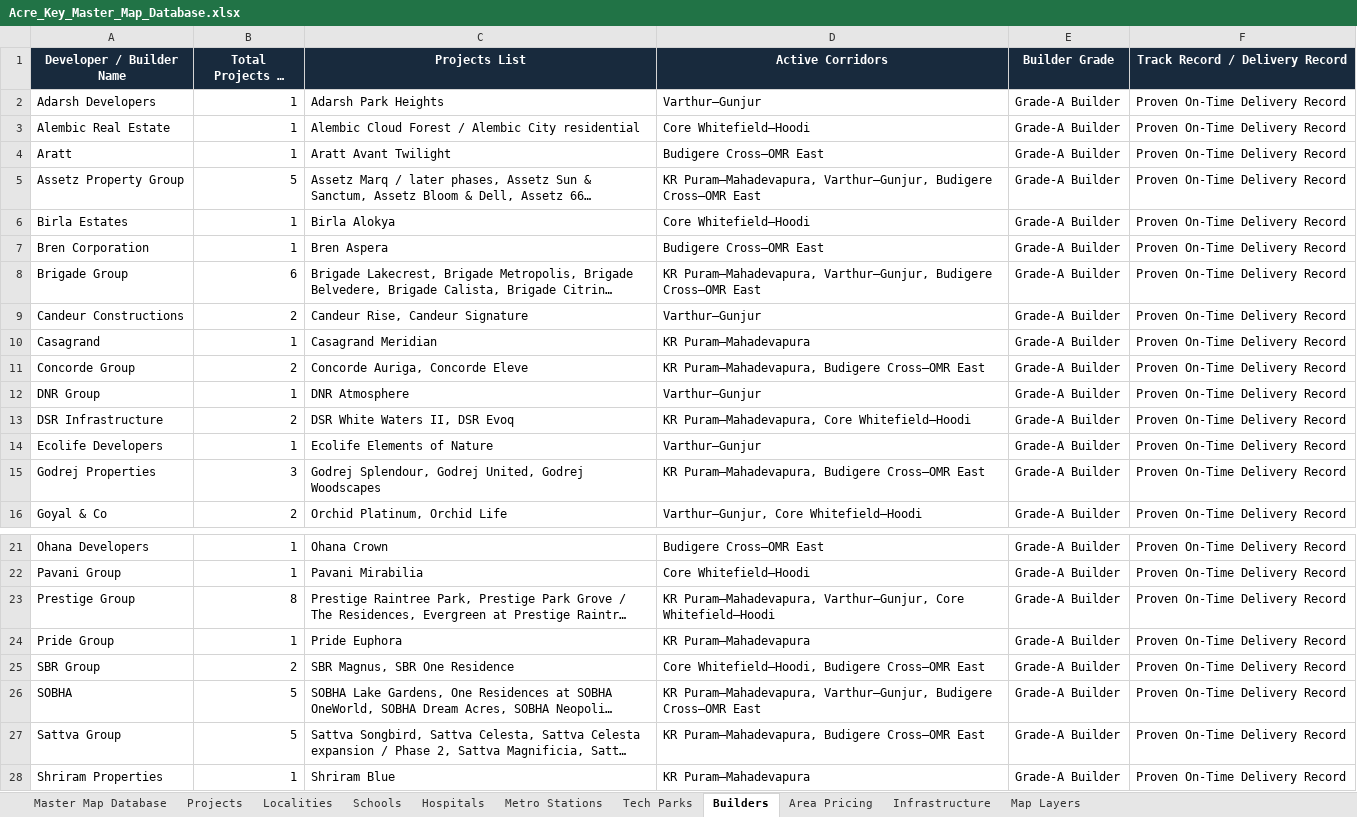
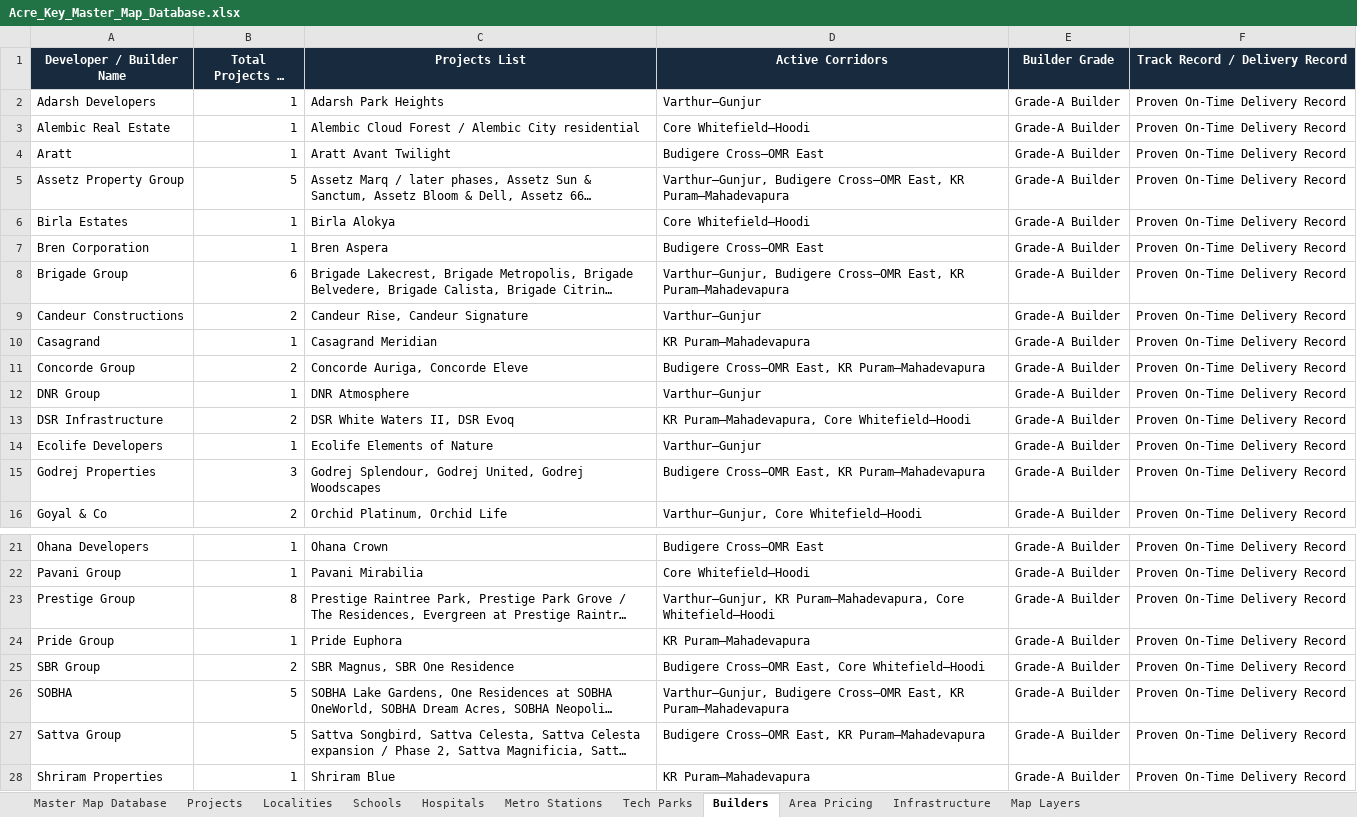
Before and after one commit to arviind-patidar/ank, an Excel workbook: Acre_Key_Master_Map_Database.xlsx, sheet Builders, drawn as a sheet; only a part is shown, gaps mark what is left out; long unchanged cells end in …; values as stored, in another font and other column widths than the file's, no borders; the diff names each change by its address in the sheet, - before the commit and + after, or states it on an @@ line.

```diff
--- a/Acre_Key_Master_Map_Database.xlsx (sheet Builders)
+++ b/Acre_Key_Master_Map_Database.xlsx (sheet Builders)
-D5 (Active Corridors): KR Puram–Mahadevapura, Varthur–Gunjur, Budigere Cross–OMR East
+D5 (Active Corridors): Varthur–Gunjur, Budigere Cross–OMR East, KR Puram–Mahadevapura
-D8 (Active Corridors): KR Puram–Mahadevapura, Varthur–Gunjur, Budigere Cross–OMR East
+D8 (Active Corridors): Varthur–Gunjur, Budigere Cross–OMR East, KR Puram–Mahadevapura
-D11 (Active Corridors): KR Puram–Mahadevapura, Budigere Cross–OMR East
+D11 (Active Corridors): Budigere Cross–OMR East, KR Puram–Mahadevapura
-D15 (Active Corridors): KR Puram–Mahadevapura, Budigere Cross–OMR East
+D15 (Active Corridors): Budigere Cross–OMR East, KR Puram–Mahadevapura
-D23 (Active Corridors): KR Puram–Mahadevapura, Varthur–Gunjur, Core Whitefield–Hoodi
+D23 (Active Corridors): Varthur–Gunjur, KR Puram–Mahadevapura, Core Whitefield–Hoodi
-D25 (Active Corridors): Core Whitefield–Hoodi, Budigere Cross–OMR East
+D25 (Active Corridors): Budigere Cross–OMR East, Core Whitefield–Hoodi
-D26 (Active Corridors): KR Puram–Mahadevapura, Varthur–Gunjur, Budigere Cross–OMR East
+D26 (Active Corridors): Varthur–Gunjur, Budigere Cross–OMR East, KR Puram–Mahadevapura
-D27 (Active Corridors): KR Puram–Mahadevapura, Budigere Cross–OMR East
+D27 (Active Corridors): Budigere Cross–OMR East, KR Puram–Mahadevapura
```
Also changed, not shown: sheet Area Pricing, sheet Master Map Database, sheet Localities, 1 other file.
